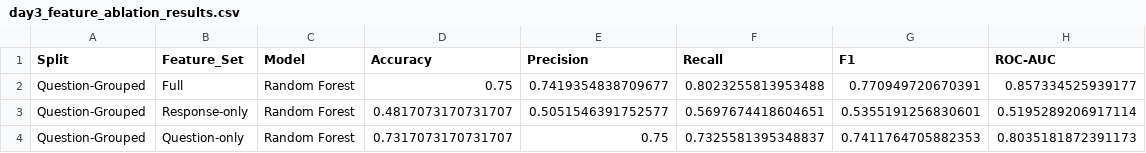
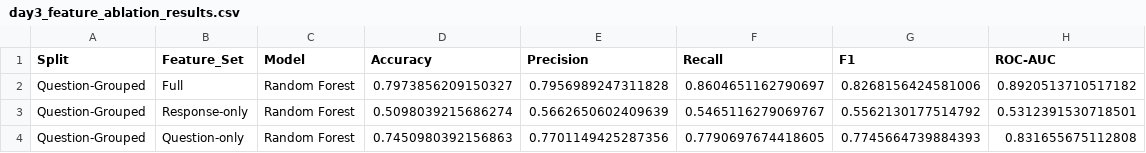
Before and after one commit to anushah-200/factcheck_AI_model_agnostic, a CSV file: results/day3_feature_ablation_results.csv, drawn as a sheet.

```diff
--- a/results/day3_feature_ablation_results.csv
+++ b/results/day3_feature_ablation_results.csv
@@ -1,4 +1,4 @@
 Split,Feature_Set,Model,Accuracy,Precision,Recall,F1,ROC-AUC
-Question-Grouped,Full,Random Forest,0.75,0.7419354838709677,0.8023255813953488,0.770949720670391,0.857334525939177
-Question-Grouped,Response-only,Random Forest,0.4817073170731707,0.5051546391752577,0.5697674418604651,0.5355191256830601,0.5195289206917114
-Question-Grouped,Question-only,Random Forest,0.7317073170731707,0.75,0.7325581395348837,0.7411764705882353,0.8035181872391173
+Question-Grouped,Full,Random Forest,0.7973856209150327,0.7956989247311828,0.8604651162790697,0.8268156424581006,0.8920513710517182
+Question-Grouped,Response-only,Random Forest,0.5098039215686274,0.5662650602409639,0.5465116279069767,0.5562130177514792,0.5312391530718501
+Question-Grouped,Question-only,Random Forest,0.7450980392156863,0.7701149425287356,0.7790697674418605,0.7745664739884393,0.831655675112808
```
Also changed, not shown: 57 other files.
